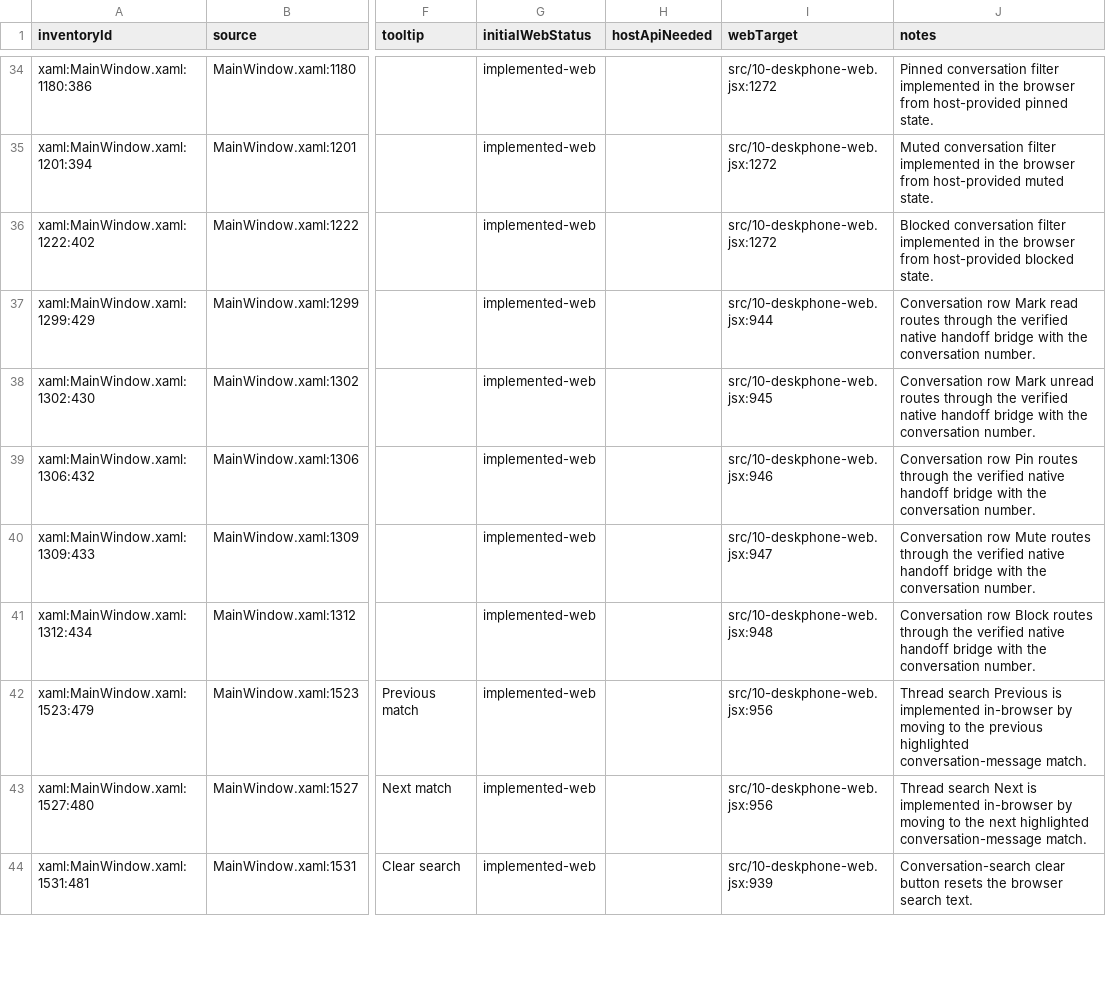
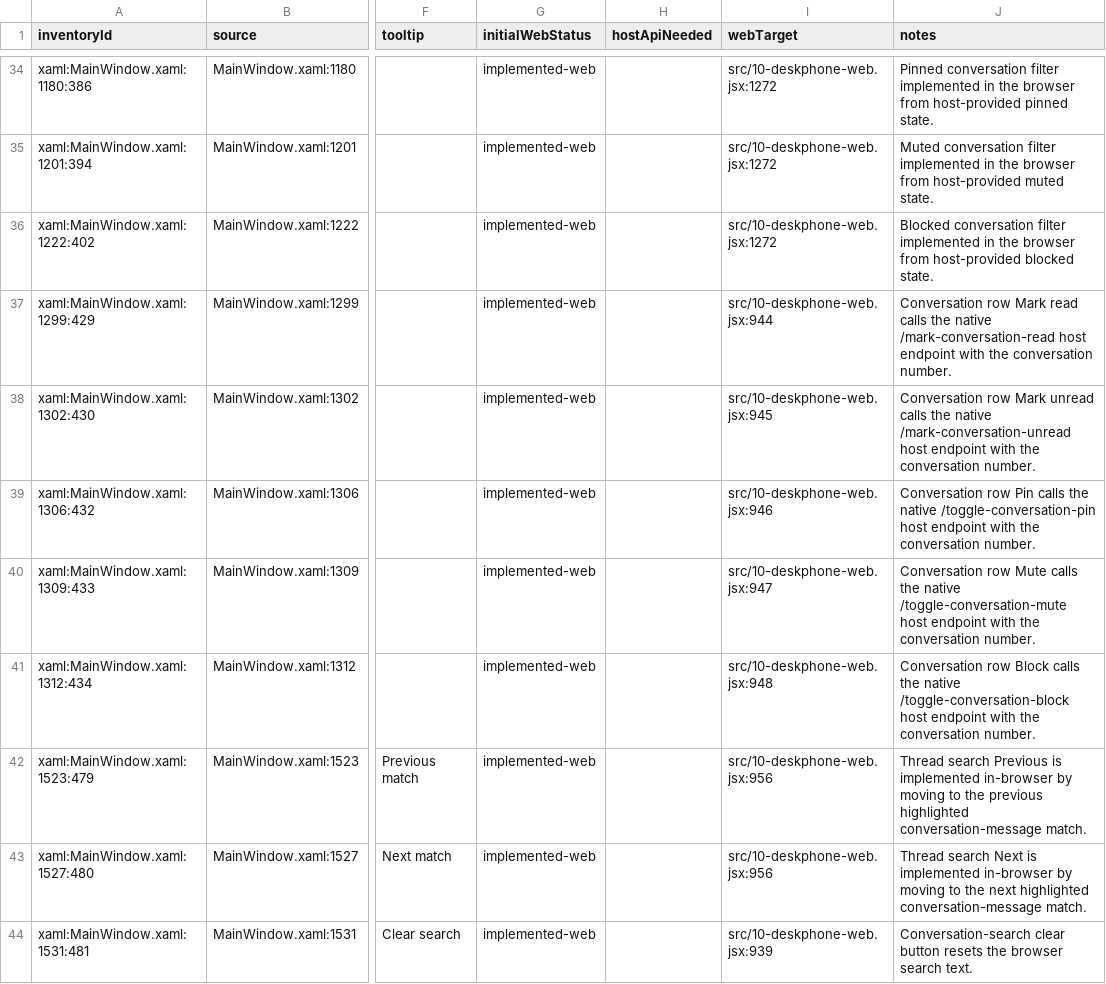
Before and after one commit to addedlife/onetaskfocuser, a CSV file: docs/deskphone-parity/deskphone-web-parity-map.csv, drawn as a sheet; only a part is shown, gaps mark what is left out; the diff covers the shown part only; the diff names each change by its address in the sheet, - before the commit and + after, or states it on an @@ line.

```diff
--- a/docs/deskphone-parity/deskphone-web-parity-map.csv
+++ b/docs/deskphone-parity/deskphone-web-parity-map.csv
-J37 (notes): …Mark read routes through the verified native handoff bridge with the…
+J37 (notes): …Mark read calls the native /mark-conversation-read host endpoint with the…
-J38 (notes): …Mark unread routes through the verified native handoff bridge with the…
+J38 (notes): …Mark unread calls the native /mark-conversation-unread host endpoint with the…
-J39 (notes): …row Pin routes through the verified native handoff bridge with the…
+J39 (notes): …row Pin calls the native /toggle-conversation-pin host endpoint with the…
-J40 (notes): …row Mute routes through the verified native handoff bridge with the…
+J40 (notes): …row Mute calls the native /toggle-conversation-mute host endpoint with the…
-J41 (notes): …row Block routes through the verified native handoff bridge with the…
+J41 (notes): …row Block calls the native /toggle-conversation-block host endpoint with the…
```
Also changed, not shown: 29 edited cells elsewhere in this file, 12 other files.
